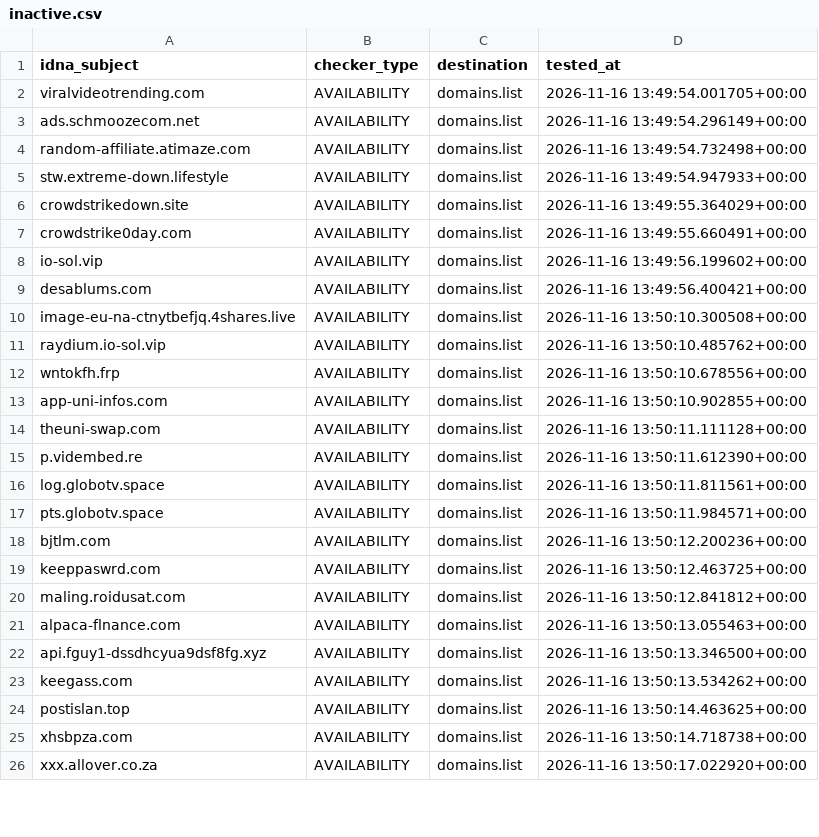
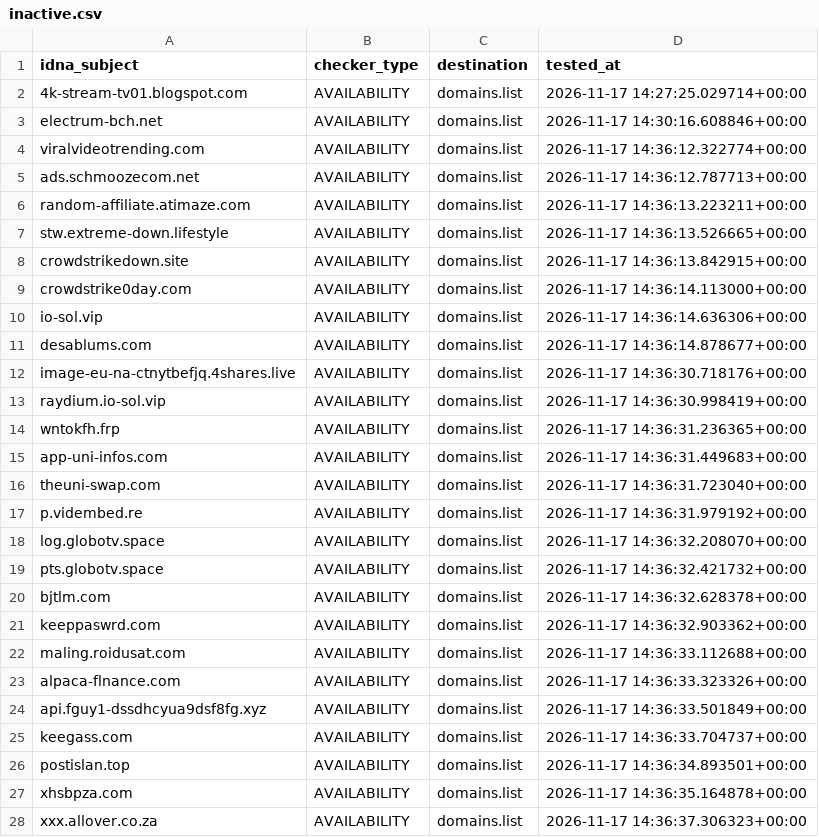
Before and after one commit to Ultimate-Hosts-Blacklist/blacklist, a CSV file: .pyfunceble/inactive.csv, drawn as a sheet; only a part is shown; the diff covers the shown part only.

```diff
--- a/.pyfunceble/inactive.csv
+++ b/.pyfunceble/inactive.csv
@@ -1,26 +1,28 @@
 idna_subject,checker_type,destination,tested_at
-viralvideotrending.com,AVAILABILITY,domains.list,2026-11-16 13:49:54.001705+00:00
-ads.schmoozecom.net,AVAILABILITY,domains.list,2026-11-16 13:49:54.296149+00:00
-random-affiliate.atimaze.com,AVAILABILITY,domains.list,2026-11-16 13:49:54.732498+00:00
-stw.extreme-down.lifestyle,AVAILABILITY,domains.list,2026-11-16 13:49:54.947933+00:00
-crowdstrikedown.site,AVAILABILITY,domains.list,2026-11-16 13:49:55.364029+00:00
-crowdstrike0day.com,AVAILABILITY,domains.list,2026-11-16 13:49:55.660491+00:00
-io-sol.vip,AVAILABILITY,domains.list,2026-11-16 13:49:56.199602+00:00
-desablums.com,AVAILABILITY,domains.list,2026-11-16 13:49:56.400421+00:00
-image-eu-na-ctnytbefjq.4shares.live,AVAILABILITY,domains.list,2026-11-16 13:50:10.300508+00:00
-raydium.io-sol.vip,AVAILABILITY,domains.list,2026-11-16 13:50:10.485762+00:00
-wntokfh.frp,AVAILABILITY,domains.list,2026-11-16 13:50:10.678556+00:00
-app-uni-infos.com,AVAILABILITY,domains.list,2026-11-16 13:50:10.902855+00:00
-theuni-swap.com,AVAILABILITY,domains.list,2026-11-16 13:50:11.111128+00:00
-p.vidembed.re,AVAILABILITY,domains.list,2026-11-16 13:50:11.612390+00:00
-log.globotv.space,AVAILABILITY,domains.list,2026-11-16 13:50:11.811561+00:00
-pts.globotv.space,AVAILABILITY,domains.list,2026-11-16 13:50:11.984571+00:00
-bjtlm.com,AVAILABILITY,domains.list,2026-11-16 13:50:12.200236+00:00
-keeppaswrd.com,AVAILABILITY,domains.list,2026-11-16 13:50:12.463725+00:00
-maling.roidusat.com,AVAILABILITY,domains.list,2026-11-16 13:50:12.841812+00:00
-alpaca-flnance.com,AVAILABILITY,domains.list,2026-11-16 13:50:13.055463+00:00
-api.fguy1-dssdhcyua9dsf8fg.xyz,AVAILABILITY,domains.list,2026-11-16 13:50:13.346500+00:00
-keegass.com,AVAILABILITY,domains.list,2026-11-16 13:50:13.534262+00:00
-postislan.top,AVAILABILITY,domains.list,2026-11-16 13:50:14.463625+00:00
-xhsbpza.com,AVAILABILITY,domains.list,2026-11-16 13:50:14.718738+00:00
-xxx.allover.co.za,AVAILABILITY,domains.list,2026-11-16 13:50:17.022920+00:00
+4k-stream-tv01.blogspot.com,AVAILABILITY,domains.list,2026-11-17 14:27:25.029714+00:00
+electrum-bch.net,AVAILABILITY,domains.list,2026-11-17 14:30:16.608846+00:00
+viralvideotrending.com,AVAILABILITY,domains.list,2026-11-17 14:36:12.322774+00:00
+ads.schmoozecom.net,AVAILABILITY,domains.list,2026-11-17 14:36:12.787713+00:00
+random-affiliate.atimaze.com,AVAILABILITY,domains.list,2026-11-17 14:36:13.223211+00:00
+stw.extreme-down.lifestyle,AVAILABILITY,domains.list,2026-11-17 14:36:13.526665+00:00
+crowdstrikedown.site,AVAILABILITY,domains.list,2026-11-17 14:36:13.842915+00:00
+crowdstrike0day.com,AVAILABILITY,domains.list,2026-11-17 14:36:14.113000+00:00
+io-sol.vip,AVAILABILITY,domains.list,2026-11-17 14:36:14.636306+00:00
+desablums.com,AVAILABILITY,domains.list,2026-11-17 14:36:14.878677+00:00
+image-eu-na-ctnytbefjq.4shares.live,AVAILABILITY,domains.list,2026-11-17 14:36:30.718176+00:00
+raydium.io-sol.vip,AVAILABILITY,domains.list,2026-11-17 14:36:30.998419+00:00
+wntokfh.frp,AVAILABILITY,domains.list,2026-11-17 14:36:31.236365+00:00
+app-uni-infos.com,AVAILABILITY,domains.list,2026-11-17 14:36:31.449683+00:00
+theuni-swap.com,AVAILABILITY,domains.list,2026-11-17 14:36:31.723040+00:00
+p.vidembed.re,AVAILABILITY,domains.list,2026-11-17 14:36:31.979192+00:00
+log.globotv.space,AVAILABILITY,domains.list,2026-11-17 14:36:32.208070+00:00
+pts.globotv.space,AVAILABILITY,domains.list,2026-11-17 14:36:32.421732+00:00
+bjtlm.com,AVAILABILITY,domains.list,2026-11-17 14:36:32.628378+00:00
+keeppaswrd.com,AVAILABILITY,domains.list,2026-11-17 14:36:32.903362+00:00
+maling.roidusat.com,AVAILABILITY,domains.list,2026-11-17 14:36:33.112688+00:00
+alpaca-flnance.com,AVAILABILITY,domains.list,2026-11-17 14:36:33.323326+00:00
+api.fguy1-dssdhcyua9dsf8fg.xyz,AVAILABILITY,domains.list,2026-11-17 14:36:33.501849+00:00
+keegass.com,AVAILABILITY,domains.list,2026-11-17 14:36:33.704737+00:00
+postislan.top,AVAILABILITY,domains.list,2026-11-17 14:36:34.893501+00:00
+xhsbpza.com,AVAILABILITY,domains.list,2026-11-17 14:36:35.164878+00:00
+xxx.allover.co.za,AVAILABILITY,domains.list,2026-11-17 14:36:37.306323+00:00
```
Also changed, not shown: 40 edited cells elsewhere in this file, 18 other files.
